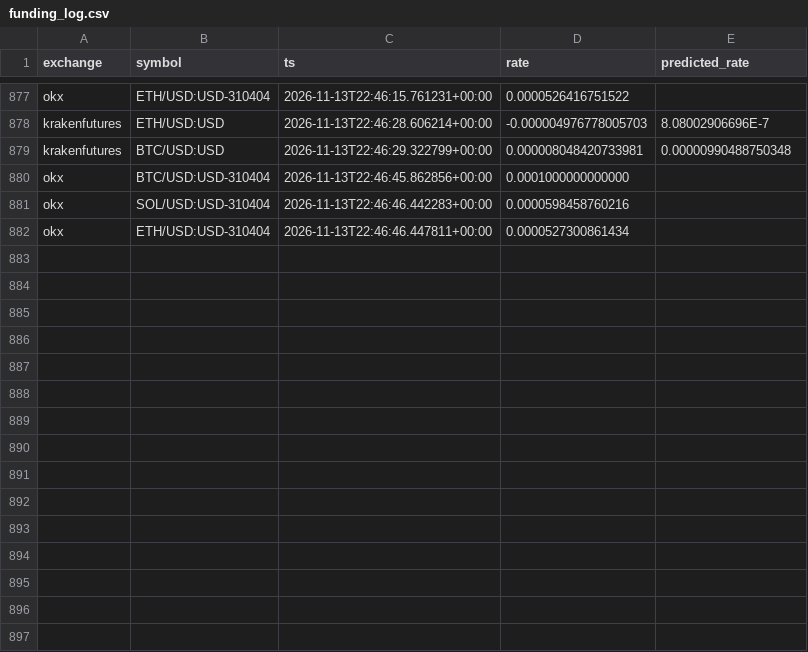
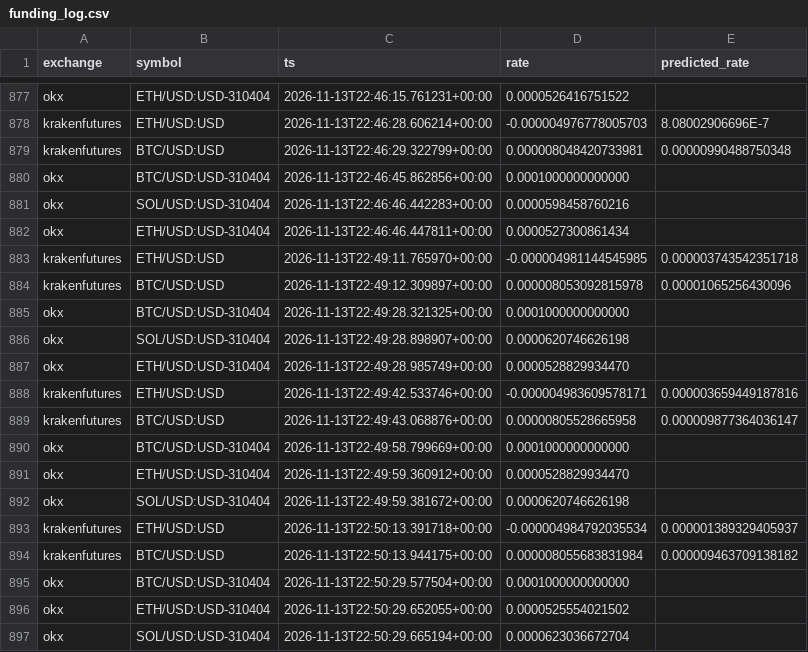
Before and after one commit to alejandroldz/crypto-arb-engine, a CSV file: funding_log.csv, drawn as a sheet; only a part is shown, gaps mark what is left out.

```diff
--- a/funding_log.csv
+++ b/funding_log.csv
@@ -882 +882,16 @@ okx,SOL/USD:USD-310404,2026-11-13T22:46:46.442283+00:00,0.0000598458760216,
 okx,ETH/USD:USD-310404,2026-11-13T22:46:46.447811+00:00,0.0000527300861434,
+krakenfutures,ETH/USD:USD,2026-11-13T22:49:11.765970+00:00,-0.000004981144545985,0.000003743542351718
+krakenfutures,BTC/USD:USD,2026-11-13T22:49:12.309897+00:00,0.000008053092815978,0.00001065256430096
+okx,BTC/USD:USD-310404,2026-11-13T22:49:28.321325+00:00,0.0001000000000000,
+okx,SOL/USD:USD-310404,2026-11-13T22:49:28.898907+00:00,0.0000620746626198,
+okx,ETH/USD:USD-310404,2026-11-13T22:49:28.985749+00:00,0.0000528829934470,
+krakenfutures,ETH/USD:USD,2026-11-13T22:49:42.533746+00:00,-0.000004983609578171,0.000003659449187816
+krakenfutures,BTC/USD:USD,2026-11-13T22:49:43.068876+00:00,0.00000805528665958,0.000009877364036147
+okx,BTC/USD:USD-310404,2026-11-13T22:49:58.799669+00:00,0.0001000000000000,
+okx,ETH/USD:USD-310404,2026-11-13T22:49:59.360912+00:00,0.0000528829934470,
+okx,SOL/USD:USD-310404,2026-11-13T22:49:59.381672+00:00,0.0000620746626198,
+krakenfutures,ETH/USD:USD,2026-11-13T22:50:13.391718+00:00,-0.000004984792035534,0.000001389329405937
+krakenfutures,BTC/USD:USD,2026-11-13T22:50:13.944175+00:00,0.000008055683831984,0.000009463709138182
+okx,BTC/USD:USD-310404,2026-11-13T22:50:29.577504+00:00,0.0001000000000000,
+okx,ETH/USD:USD-310404,2026-11-13T22:50:29.652055+00:00,0.0000525554021502,
+okx,SOL/USD:USD-310404,2026-11-13T22:50:29.665194+00:00,0.0000623036672704,
```
Also changed, not shown: 1 other file.
